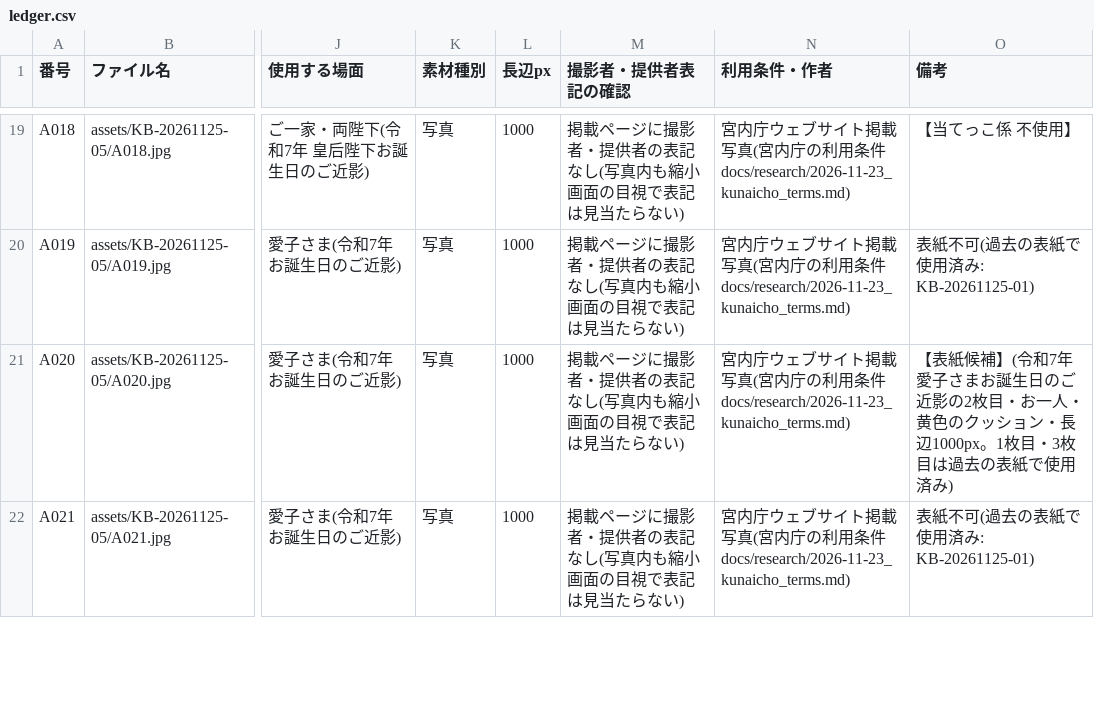
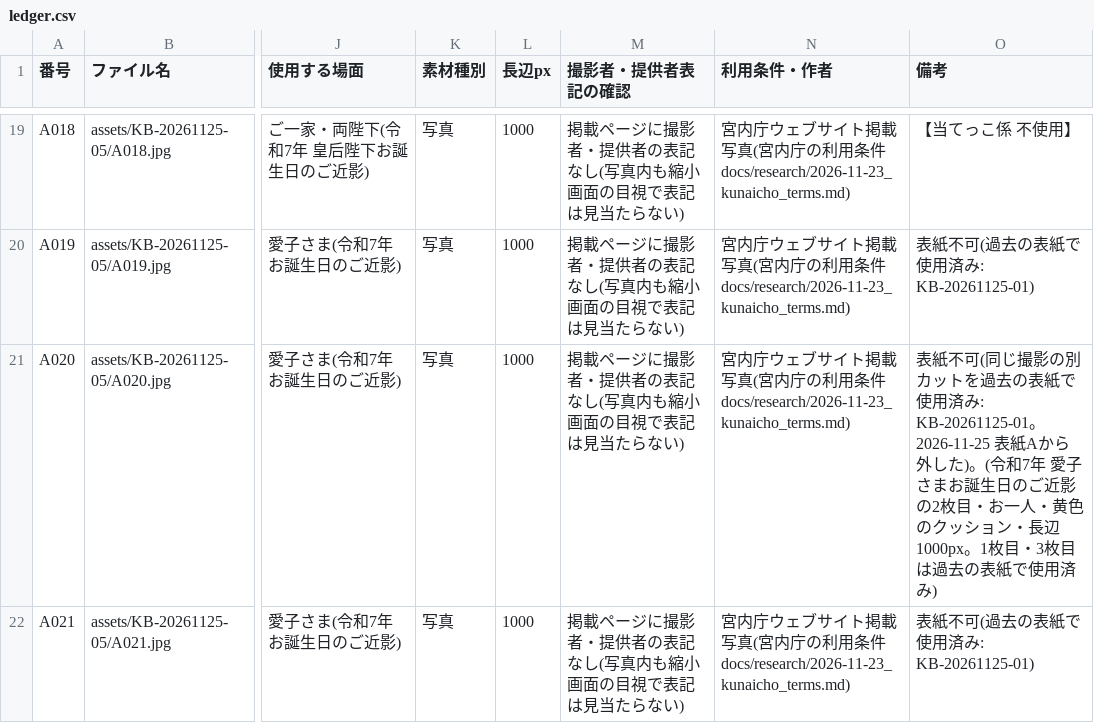
Before and after one commit to aiichirouarakiaandacoltd-bit/-, a CSV file: projects/KB-20261125-05/ledger.csv, drawn as a sheet; only a part is shown, gaps mark what is left out; the diff covers the shown part only; the diff names each change by its address in the sheet, - before the commit and + after, or states it on an @@ line.

```diff
--- a/projects/KB-20261125-05/ledger.csv
+++ b/projects/KB-20261125-05/ledger.csv
-O21 (備考): 【表紙候補】(令和7…
+O21 (備考): 表紙不可(同じ撮影の別カットを過去の表紙で使用済み: KB-20261125-01。2026-11-25 表紙Aから外した)。(令和7…
```
Also changed, not shown: 2 added rows and 4 edited cells elsewhere in this file, 8 other files.
